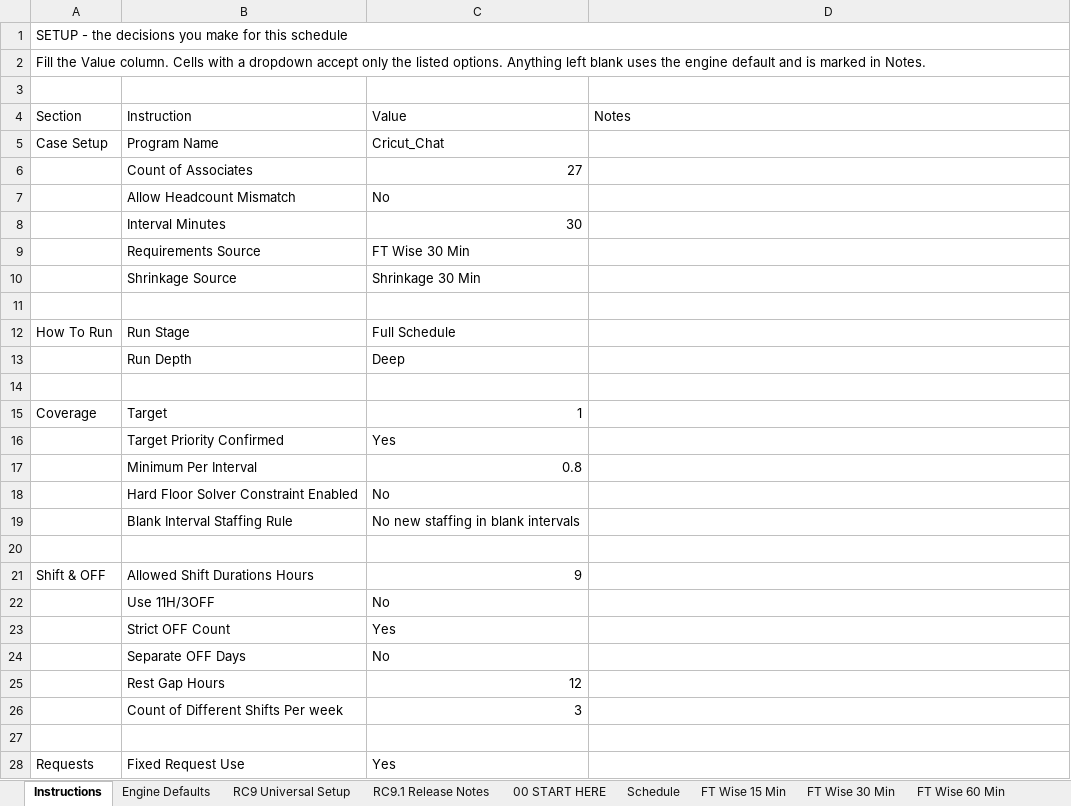
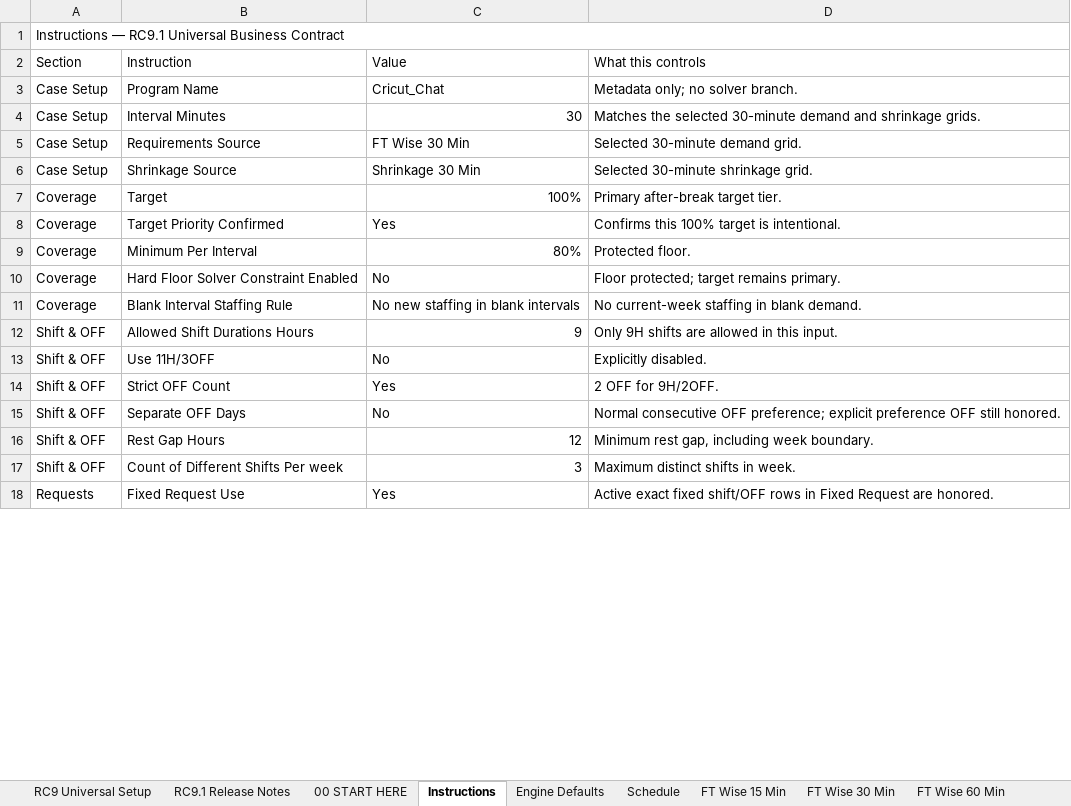
Before and after one commit to omarmokhtar994-lgtm/Default, an Excel workbook: packages/rc9_2_2_production/inputs/Cricut_Chat_RC9_1_READY_SKELETON.xlsx, sheet Instructions, drawn as a sheet; only a part is shown; values as stored, in another font and other column widths than the file's, no cell formats; removed rows and columns are numbered as before the commit, all else as after; the diff covers the shown part only; the diff names each change by its address in the sheet, - before the commit and + after, or states it on an @@ line.

```diff
--- a/packages/rc9_2_2_production/inputs/Cricut_Chat_RC9_1_READY_SKELETON.xlsx (sheet Instructions)
+++ b/packages/rc9_2_2_production/inputs/Cricut_Chat_RC9_1_READY_SKELETON.xlsx (sheet Instructions)
@@ sheet tab order changed: RC9 Universal Setup | RC9.1 Release Notes | 00 START HERE | Instructions | Engine Defaults | Schedule | FT Wise 15 Min | FT Wise 30 Min | FT Wise 60 Min @@
-A1 (Section): SETUP - the decisions you make for this schedule
+A1 (Section): Instructions — RC9.1 Universal Business Contract
-row 2: Fill the Value column. Cells with a dropdown accept only the listed options. Anything left blank uses the engine default and is marked in Notes.
-row 3: (empty)
-D2: Notes
+D2: What this controls
-D3 (What this controls): (empty)
+D3 (What this controls): Metadata only; no solver branch.
-row 6:  | Count of Associates | 27
-row 7:  | Allow Headcount Mismatch | No
-A4:A6 (Section): (empty)
+A4:A6 (Section): Case Setup
-D4 (What this controls): (empty)
+D4 (What this controls): Matches the selected 30-minute demand and shrinkage grids.
-D5 (What this controls): (empty)
+D5 (What this controls): Selected 30-minute demand grid.
-D6 (What this controls): (empty)
+D6 (What this controls): Selected 30-minute shrinkage grid.
-row 11: (empty)
-row 12: How To Run | Run Stage | Full Schedule
-row 13:  | Run Depth | Deep
-row 14: (empty)
-C7 (Value): 1
+C7 (Value): 100%
-D7 (What this controls): (empty)
+D7 (What this controls): Primary after-break target tier.
-A8:A11 (Section): (empty)
+A8:A11 (Section): Coverage
-D8 (What this controls): (empty)
+D8 (What this controls): Confirms this 100% target is intentional.
-C9 (Value): 0.8
+C9 (Value): 80%
-D9 (What this controls): (empty)
+D9 (What this controls): Protected floor.
-D10 (What this controls): (empty)
+D10 (What this controls): Floor protected; target remains primary.
-D11 (What this controls): (empty)
+D11 (What this controls): No current-week staffing in blank demand.
-row 20: (empty)
-D12 (What this controls): (empty)
+D12 (What this controls): Only 9H shifts are allowed in this input.
-A13:A17 (Section): (empty)
+A13:A17 (Section): Shift & OFF
-D13 (What this controls): (empty)
+D13 (What this controls): Explicitly disabled.
-D14 (What this controls): (empty)
+D14 (What this controls): 2 OFF for 9H/2OFF.
-D15 (What this controls): (empty)
+D15 (What this controls): Normal consecutive OFF preference; explicit preference OFF still honored.
-D16 (What this controls): (empty)
+D16 (What this controls): Minimum rest gap, including week boundary.
-D17 (What this controls): (empty)
+D17 (What this controls): Maximum distinct shifts in week.
-row 27: (empty)
-D18 (What this controls): (empty)
+D18 (What this controls): Active exact fixed shift/OFF rows in Fixed Request are honored.
```
Also changed, not shown: 2 added rows, 7 removed rows and 30 edited cells elsewhere in this sheet, sheet Input Checks, sheet Engine Defaults, cell formats, packages/rc9_2_2_production/inputs/AE_AR_B2B.xlsx, packages/rc9_2_2_production/inputs/Cricut_Voice_RC9_1_READY_SKELETON.xlsx, 5 other files.
